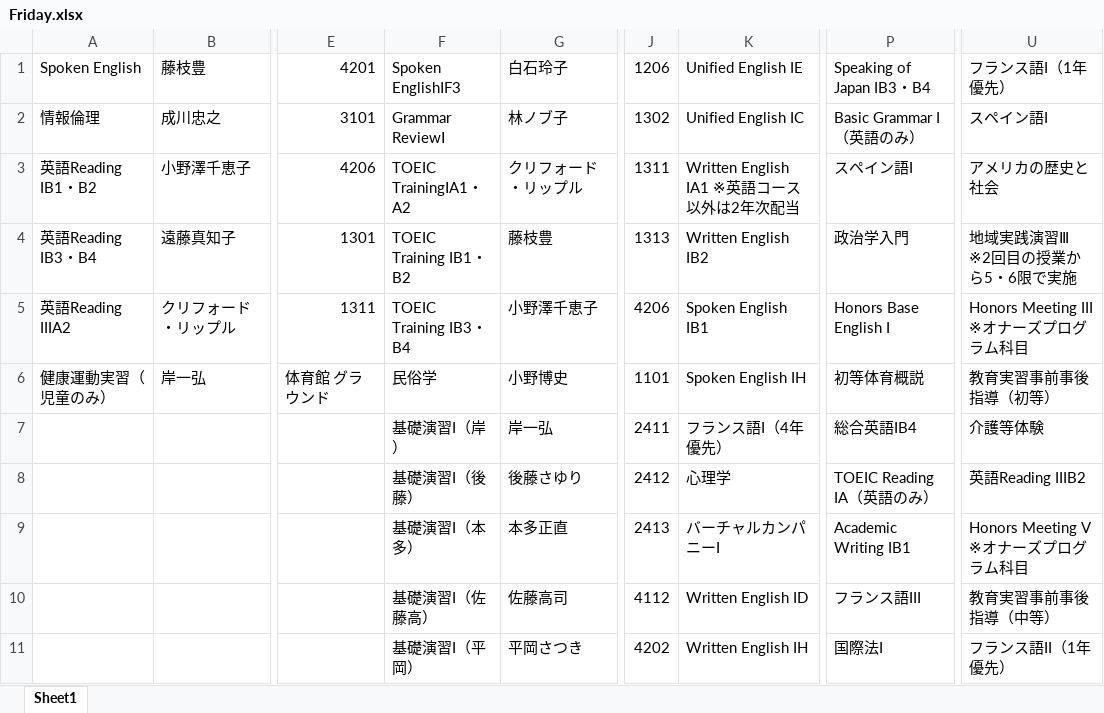
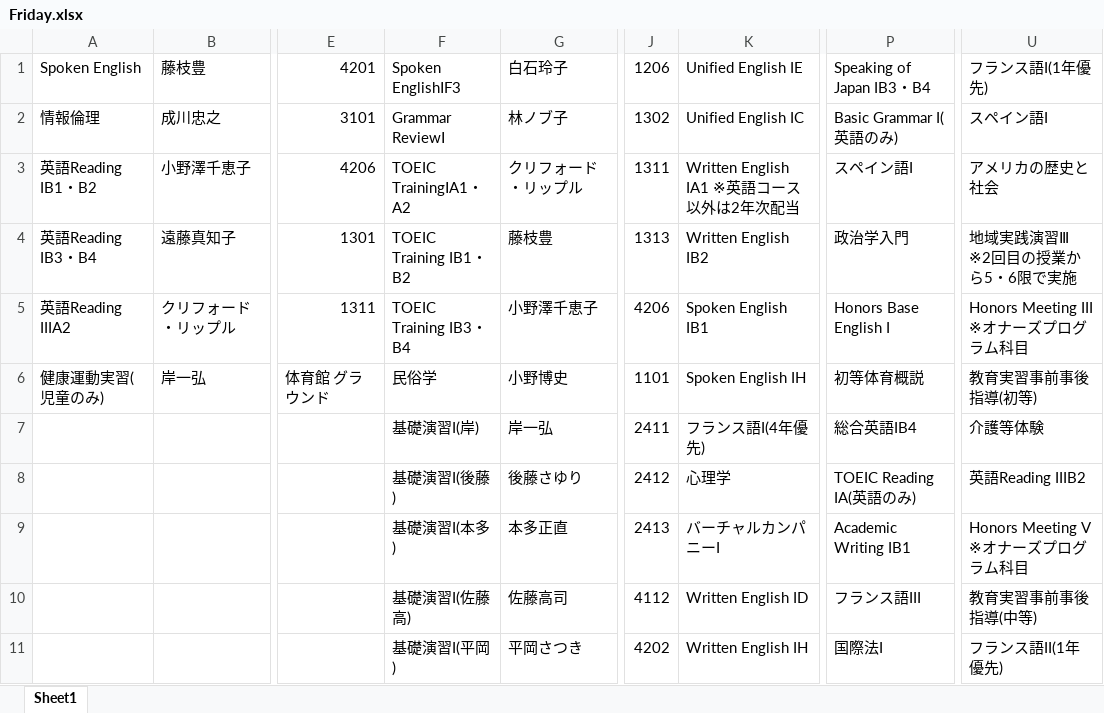
Before and after one commit to araki-shogo/syllabus, an Excel workbook: app/Http/Python/excel/Friday.xlsx, sheet Sheet1, drawn as a sheet; only a part is shown, gaps mark what is left out; values as stored, in another font and other column widths than the file's, no borders; the diff covers the shown part only; the diff names each change by its address in the sheet, - before the commit and + after, or states it on an @@ line.

```diff
--- a/app/Http/Python/excel/Friday.xlsx (sheet Sheet1)
+++ b/app/Http/Python/excel/Friday.xlsx (sheet Sheet1)
-U1: フランス語I（1年優先）
+U1: フランス語I(1年優先)
-P2: Basic Grammar I（英語のみ）
+P2: Basic Grammar I(英語のみ)
-A6: 健康運動実習（児童のみ）
+A6: 健康運動実習(児童のみ)
-U6: 教育実習事前事後指導（初等）
+U6: 教育実習事前事後指導(初等)
-F7: 基礎演習I（岸）
+F7: 基礎演習I(岸)
-K7: フランス語I（4年優先）
+K7: フランス語I(4年優先)
-F8: 基礎演習I（後藤）
+F8: 基礎演習I(後藤)
-P8: TOEIC Reading IA（英語のみ）
+P8: TOEIC Reading IA(英語のみ)
-F9: 基礎演習I（本多）
+F9: 基礎演習I(本多)
-F10: 基礎演習I（佐藤高）
+F10: 基礎演習I(佐藤高)
-U10: 教育実習事前事後指導（中等）
+U10: 教育実習事前事後指導(中等)
-F11: 基礎演習I（平岡）
+F11: 基礎演習I(平岡)
-U11: フランス語II（1年優先）
+U11: フランス語II(1年優先)
```
Also changed, not shown: 26 edited cells elsewhere in this sheet, app/Http/Python/excel/Monday.xlsx, app/Http/Python/excel/Thursday.xlsx, 4 other files.
